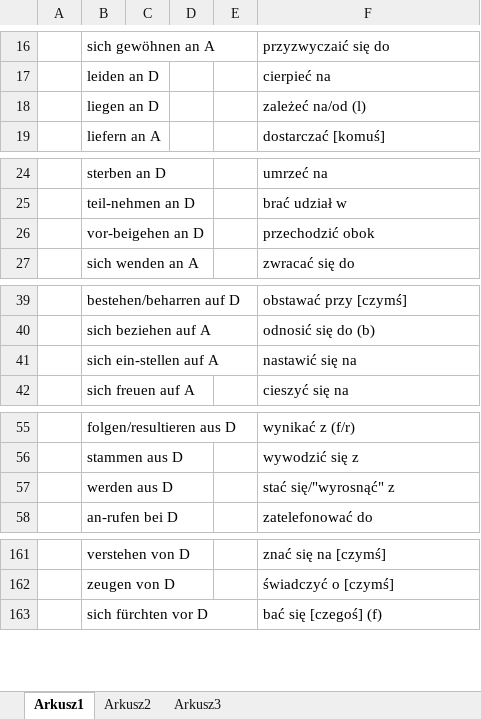
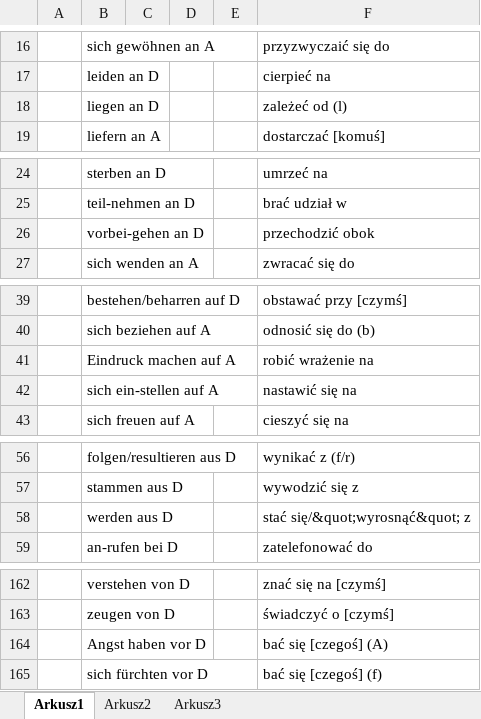
Before and after one commit to adrngrl/goethe, an Excel workbook: rektion/rektion.xlsx, sheet Arkusz1, drawn as a sheet; only a part is shown, gaps mark what is left out; values as stored, in another font and other column widths than the file's, no borders; addresses are those after the commit; the diff covers the shown part only; the diff names each change by its address in the sheet, - before the commit and + after, or states it on an @@ line.

```diff
--- a/rektion/rektion.xlsx (sheet Arkusz1)
+++ b/rektion/rektion.xlsx (sheet Arkusz1)
-F18: zależeć na/od (l)
+F18: zależeć od (l)
-B26: vor-beigehen an D
+B26: vorbei-gehen an D
+row 41:  | Eindruck machen auf A |  |  |  | robić wrażenie na
-F58: stać się/"wyrosnąć" z
+F58: stać się/&quot;wyrosnąć&quot; z
+row 164:  | Angst haben vor D |  |  |  | bać się [czegoś] (A)
```
Also changed, not shown: 20 added rows and 22 edited cells elsewhere in this sheet, 11 other files.
